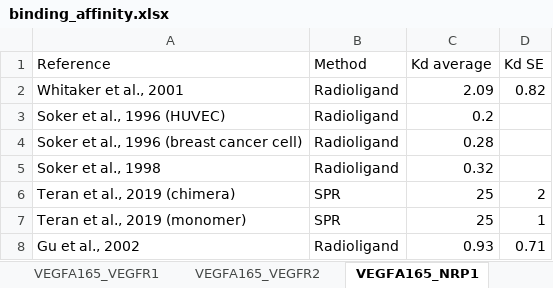
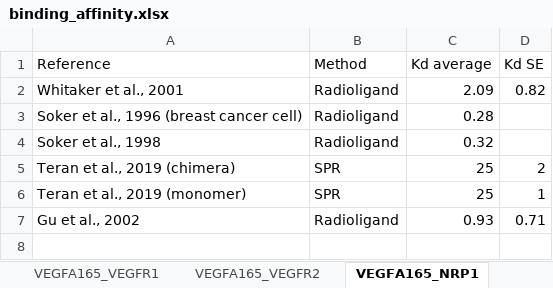
Before and after one commit to YunjeongLee/meta-analysis-for-VEGF-signaling, an Excel workbook: data/binding_affinity.xlsx, sheet VEGFA165_NRP1, drawn as a sheet; values as stored, in another font and other column widths than the file's, no borders; the diff names each change by its address in the sheet, - before the commit and + after, or states it on an @@ line.

Commit message:
delete `Soker et al., 1996 (HUVEC)` from `VEGFA165_NRP1` sheet

```diff
--- a/data/binding_affinity.xlsx (sheet VEGFA165_NRP1)
+++ b/data/binding_affinity.xlsx (sheet VEGFA165_NRP1)
-row 3: Soker et al., 1996 (HUVEC) | Radioligand | 0.2
```
